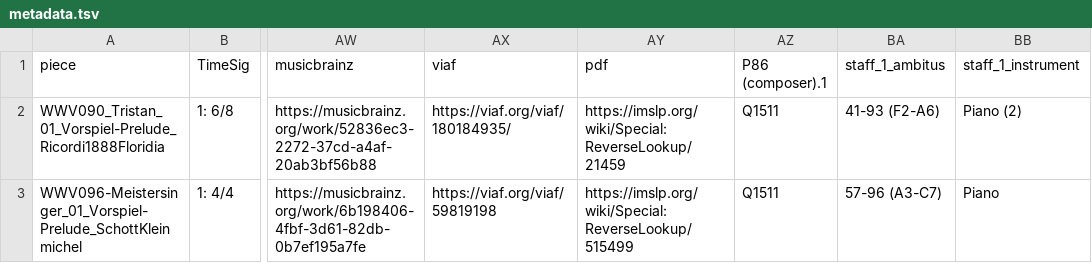
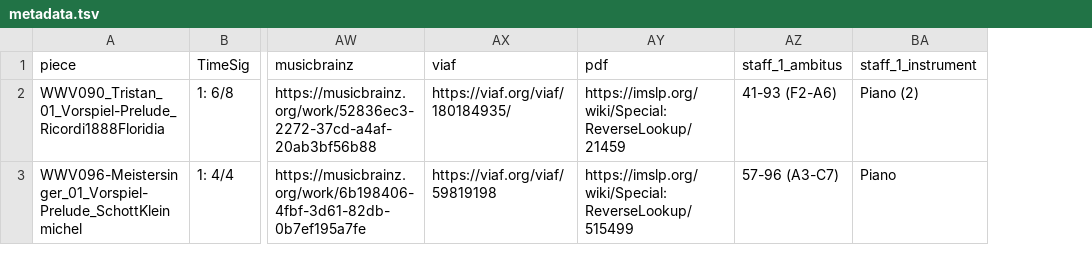
Before and after one commit to DCMLab/wagner_overtures, a TSV file: metadata.tsv, drawn as a sheet; only a part is shown, gaps mark what is left out; the diff names each change by its address in the sheet, - before the commit and + after, or states it on an @@ line.

Commit message:
removes duplicate P86 column

```diff
--- a/metadata.tsv
+++ b/metadata.tsv
-column AZ (P86 (composer).1), rows 2-3: Q1511 | Q1511
```
Also changed, not shown: 2 other files.
